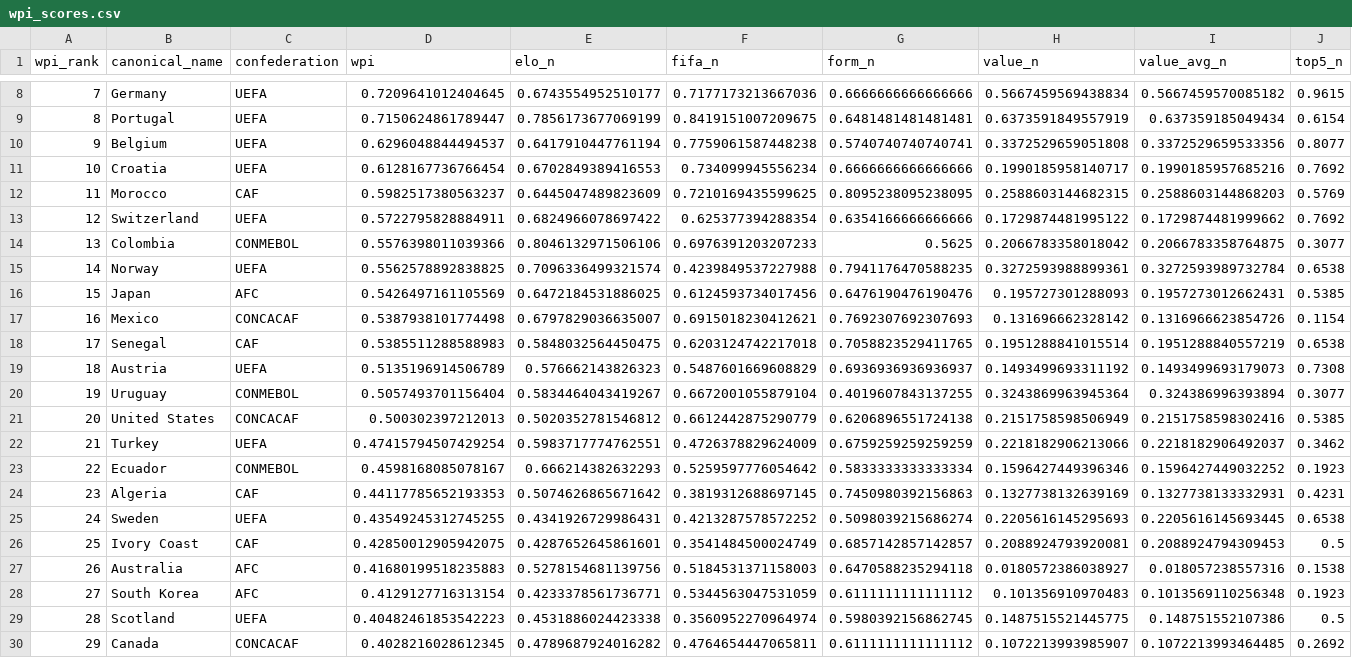
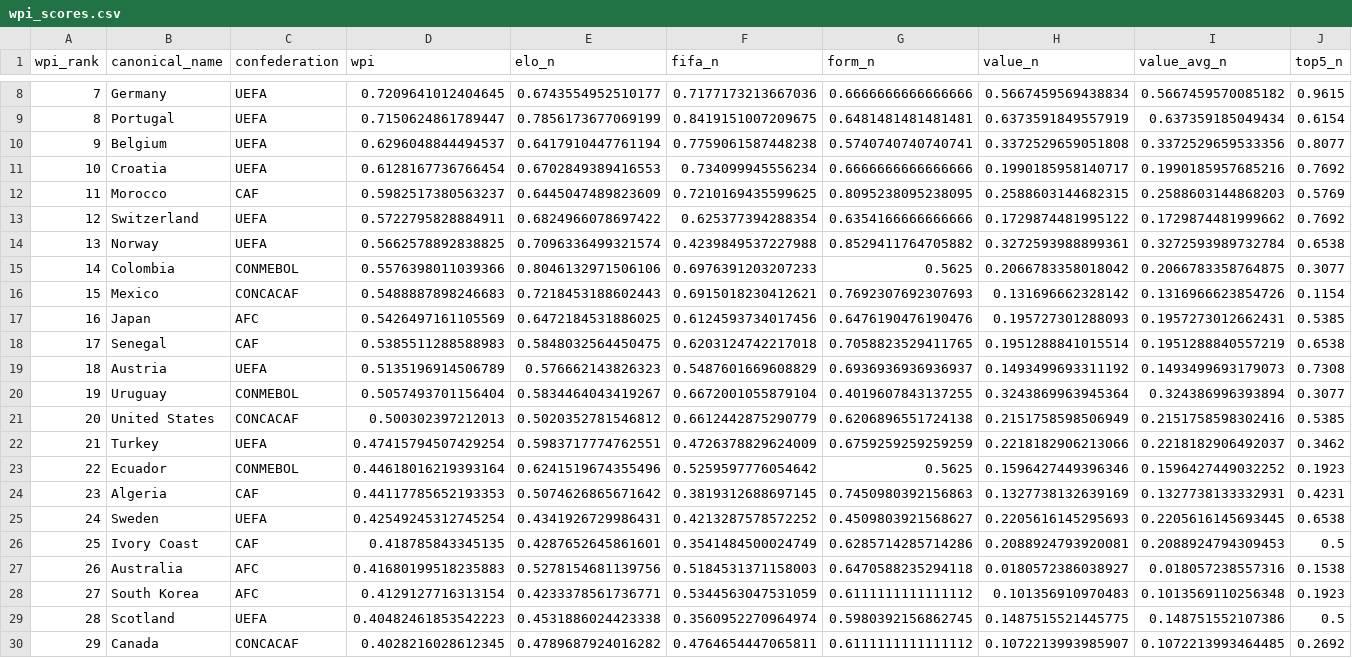
Before and after one commit to jamoji-ai/world-cup-predictor-pro, a CSV file: data/processed/wpi_scores.csv, drawn as a sheet; only a part is shown, gaps mark what is left out; removed rows and columns are numbered as before the commit, all else as after; rows hold the shown columns only; the diff names each change by its address in the sheet, - before the commit and + after, or states it on an @@ line.

```diff
--- a/data/processed/wpi_scores.csv
+++ b/data/processed/wpi_scores.csv
+row 14: 13 | Norway | UEFA | 0.5662578892838825 | 0.7096336499321574 | 0.4239849537227988 | 0.8529411764705882 | 0.3272593988899361 | 0.3272593989732784 | 0.6538
-A15 (wpi_rank): 13
+A15 (wpi_rank): 14
-row 15: 14 | Norway | UEFA | 0.5562578892838825 | 0.7096336499321574 | 0.4239849537227988 | 0.7941176470588235 | 0.3272593988899361 | 0.3272593989732784 | 0.6538
+row 16: 15 | Mexico | CONCACAF | 0.5488887898246683 | 0.7218453188602443 | 0.6915018230412621 | 0.7692307692307693 | 0.131696662328142 | 0.1316966623854726 | 0.1154
-A17 (wpi_rank): 15
+A17 (wpi_rank): 16
-row 17: 16 | Mexico | CONCACAF | 0.5387938101774498 | 0.6797829036635007 | 0.6915018230412621 | 0.7692307692307693 | 0.131696662328142 | 0.1316966623854726 | 0.1154
-D23 (wpi): 0.4598168085078167
+D23 (wpi): 0.44618016219393164
-E23 (elo_n): 0.666214382632293
+E23 (elo_n): 0.6241519674355496
-G23 (form_n): 0.5833333333333334
+G23 (form_n): 0.5625
-D25 (wpi): 0.43549245312745255
+D25 (wpi): 0.42549245312745254
-G25 (form_n): 0.5098039215686274
+G25 (form_n): 0.4509803921568627
-D26 (wpi): 0.42850012905942075
+D26 (wpi): 0.418785843345135
-G26 (form_n): 0.6857142857142857
+G26 (form_n): 0.6285714285714286
```
Also changed, not shown: data/processed/teams_master.csv, data/raw/elo_ratings.csv, 3 other files.
